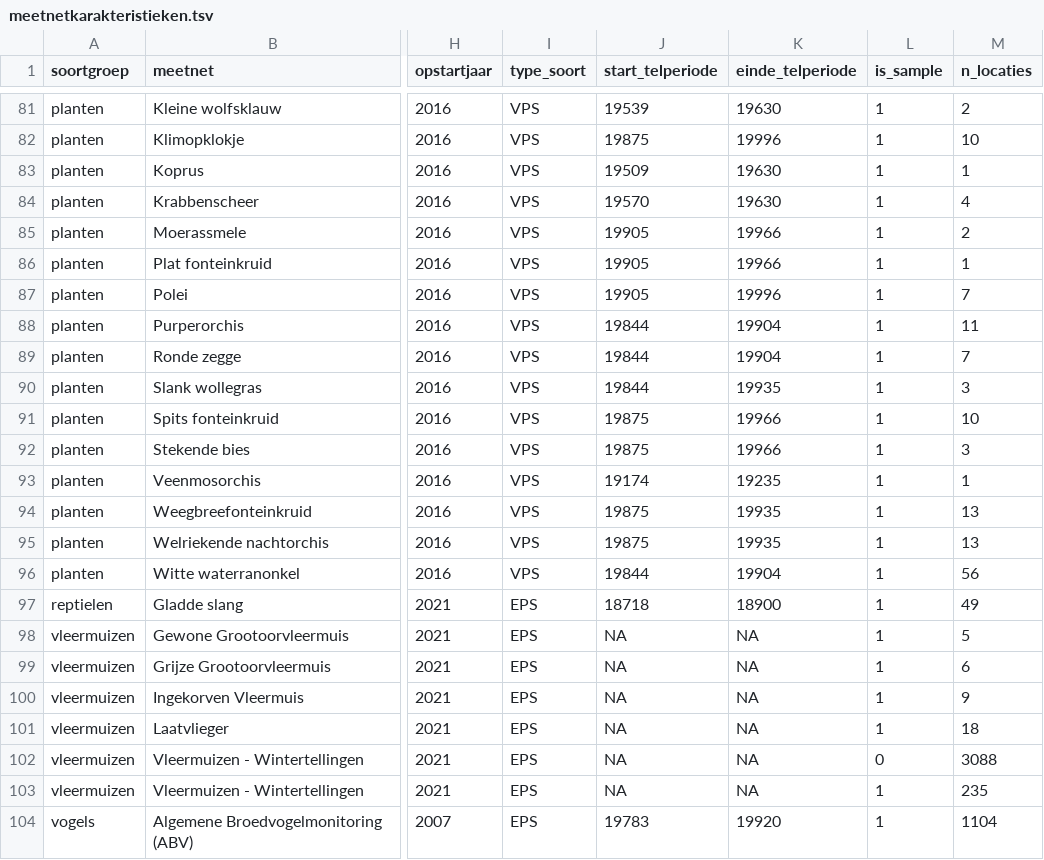
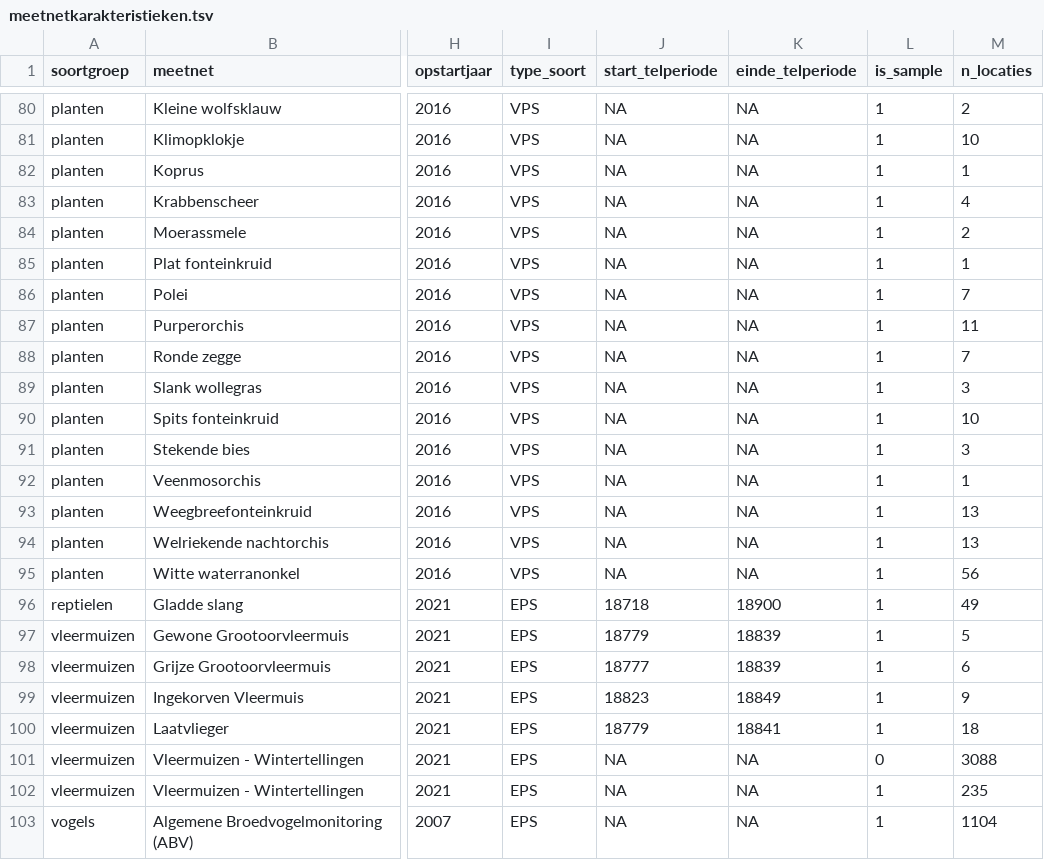
Before and after one commit to inbo/soortenmeetnetten-queries, a TSV file: metadata/meetnetkarakteristieken.tsv, drawn as a sheet; only a part is shown, gaps mark what is left out; addresses are those after the commit; the diff covers the shown part only; the diff names each change by its address in the sheet, - before the commit and + after, or states it on an @@ line.

```diff
--- a/metadata/meetnetkarakteristieken.tsv
+++ b/metadata/meetnetkarakteristieken.tsv
-J80 (start_telperiode): 19539
+J80 (start_telperiode): NA
-K80 (einde_telperiode): 19630
+K80 (einde_telperiode): NA
-J81 (start_telperiode): 19875
+J81 (start_telperiode): NA
-K81 (einde_telperiode): 19996
+K81 (einde_telperiode): NA
-J82 (start_telperiode): 19509
+J82 (start_telperiode): NA
-K82:K83 (einde_telperiode): 19630
+K82:K83 (einde_telperiode): NA
-J83 (start_telperiode): 19570
+J83 (start_telperiode): NA
-J84:J86 (start_telperiode): 19905
+J84:J86 (start_telperiode): NA
-K84:K85 (einde_telperiode): 19966
+K84:K85 (einde_telperiode): NA
-K86 (einde_telperiode): 19996
+K86 (einde_telperiode): NA
-J87:J89 (start_telperiode): 19844
+J87:J89 (start_telperiode): NA
-K87:K88 (einde_telperiode): 19904
+K87:K88 (einde_telperiode): NA
-K89 (einde_telperiode): 19935
+K89 (einde_telperiode): NA
-J90:J91 (start_telperiode): 19875
+J90:J91 (start_telperiode): NA
-K90:K91 (einde_telperiode): 19966
+K90:K91 (einde_telperiode): NA
-J92 (start_telperiode): 19174
+J92 (start_telperiode): NA
-K92 (einde_telperiode): 19235
+K92 (einde_telperiode): NA
-J93:J94 (start_telperiode): 19875
+J93:J94 (start_telperiode): NA
-K93:K94 (einde_telperiode): 19935
+K93:K94 (einde_telperiode): NA
-J95 (start_telperiode): 19844
+J95 (start_telperiode): NA
-K95 (einde_telperiode): 19904
+K95 (einde_telperiode): NA
-J97 (start_telperiode): NA
+J97 (start_telperiode): 18779
-K97:K98 (einde_telperiode): NA
+K97:K98 (einde_telperiode): 18839
-J98 (start_telperiode): NA
+J98 (start_telperiode): 18777
-J99 (start_telperiode): NA
+J99 (start_telperiode): 18823
-K99 (einde_telperiode): NA
+K99 (einde_telperiode): 18849
-J100 (start_telperiode): NA
+J100 (start_telperiode): 18779
-K100 (einde_telperiode): NA
+K100 (einde_telperiode): 18841
-J103 (start_telperiode): 19783
+J103 (start_telperiode): NA
-K103 (einde_telperiode): 19920
+K103 (einde_telperiode): NA
```
Also changed, not shown: 1 added row, 2 removed rows and 52 edited cells elsewhere in this file, 2 other files.
